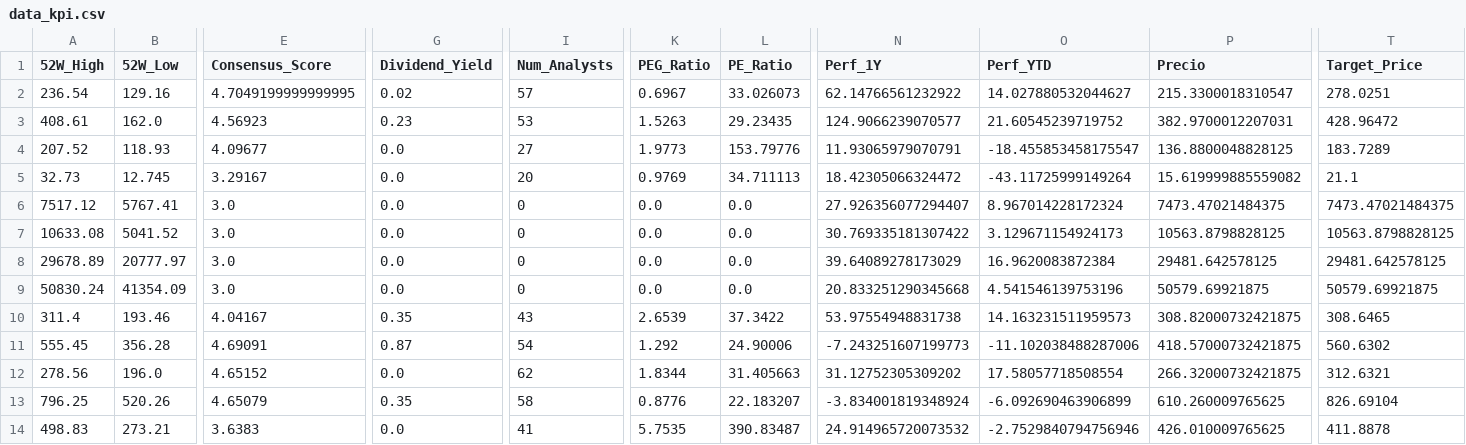
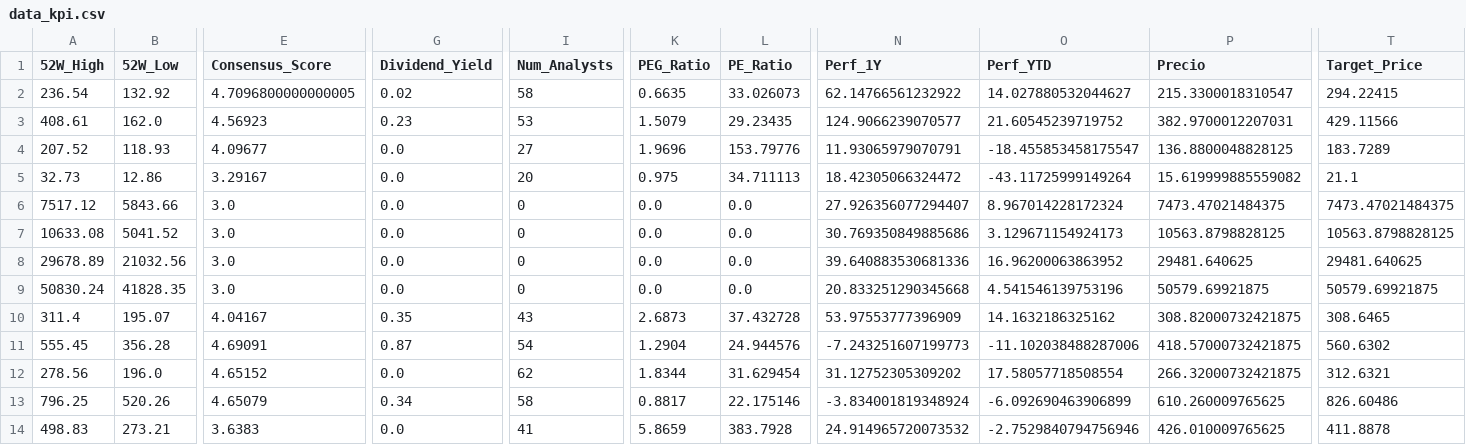
Before and after one commit to nicolasbobadillat/Indicadores, a CSV file: data_kpi.csv, drawn as a sheet; only a part is shown, gaps mark what is left out; the diff covers the shown part only; the diff names each change by its address in the sheet, - before the commit and + after, or states it on an @@ line.

```diff
--- a/data_kpi.csv
+++ b/data_kpi.csv
-B2 (52W_Low): 129.16
+B2 (52W_Low): 132.92
-E2 (Consensus_Score): 4.7049199999999995
+E2 (Consensus_Score): 4.7096800000000005
-I2 (Num_Analysts): 57
+I2 (Num_Analysts): 58
-K2 (PEG_Ratio): 0.6967
+K2 (PEG_Ratio): 0.6635
-T2 (Target_Price): 278.0251
+T2 (Target_Price): 294.22415
-K3 (PEG_Ratio): 1.5263
+K3 (PEG_Ratio): 1.5079
-T3 (Target_Price): 428.96472
+T3 (Target_Price): 429.11566
-K4 (PEG_Ratio): 1.9773
+K4 (PEG_Ratio): 1.9696
-B5 (52W_Low): 12.745
+B5 (52W_Low): 12.86
-K5 (PEG_Ratio): 0.9769
+K5 (PEG_Ratio): 0.975
-B6 (52W_Low): 5767.41
+B6 (52W_Low): 5843.66
-N7 (Perf_1Y): 30.769335181307422
+N7 (Perf_1Y): 30.769350849885686
-B8 (52W_Low): 20777.97
+B8 (52W_Low): 21032.56
-N8 (Perf_1Y): 39.64089278173029
+N8 (Perf_1Y): 39.640883530681336
-O8 (Perf_YTD): 16.9620083872384
+O8 (Perf_YTD): 16.96200063863952
-P8 (Precio): 29481.642578125
+P8 (Precio): 29481.640625
-T8 (Target_Price): 29481.642578125
+T8 (Target_Price): 29481.640625
-B9 (52W_Low): 41354.09
+B9 (52W_Low): 41828.35
-B10 (52W_Low): 193.46
+B10 (52W_Low): 195.07
-K10 (PEG_Ratio): 2.6539
+K10 (PEG_Ratio): 2.6873
-L10 (PE_Ratio): 37.3422
+L10 (PE_Ratio): 37.432728
-N10 (Perf_1Y): 53.97554948831738
+N10 (Perf_1Y): 53.97553777396909
-O10 (Perf_YTD): 14.163231511959573
+O10 (Perf_YTD): 14.1632186325162
-K11 (PEG_Ratio): 1.292
+K11 (PEG_Ratio): 1.2904
-L11 (PE_Ratio): 24.90006
+L11 (PE_Ratio): 24.944576
-L12 (PE_Ratio): 31.405663
+L12 (PE_Ratio): 31.629454
-G13 (Dividend_Yield): 0.35
+G13 (Dividend_Yield): 0.34
-K13 (PEG_Ratio): 0.8776
+K13 (PEG_Ratio): 0.8817
-L13 (PE_Ratio): 22.183207
+L13 (PE_Ratio): 22.175146
-T13 (Target_Price): 826.69104
+T13 (Target_Price): 826.60486
-K14 (PEG_Ratio): 5.7535
+K14 (PEG_Ratio): 5.8659
-L14 (PE_Ratio): 390.83487
+L14 (PE_Ratio): 383.7928
```
Also changed, not shown: 61 edited cells elsewhere in this file, data_history.csv, data_macro.csv.
